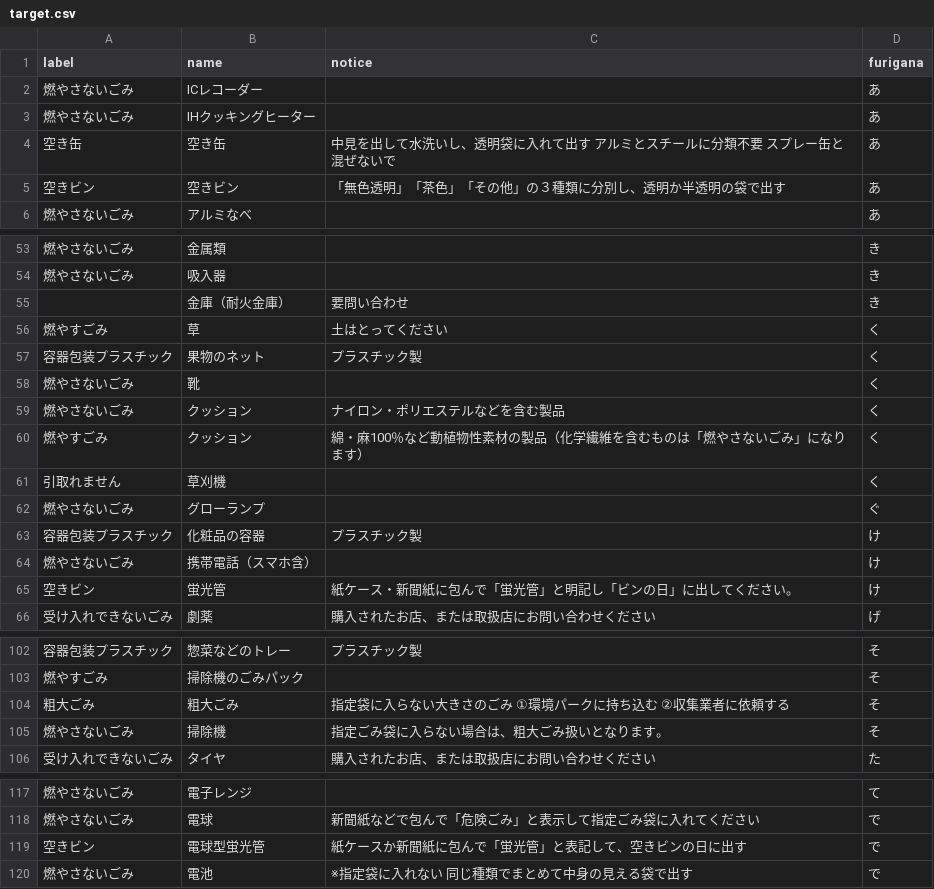
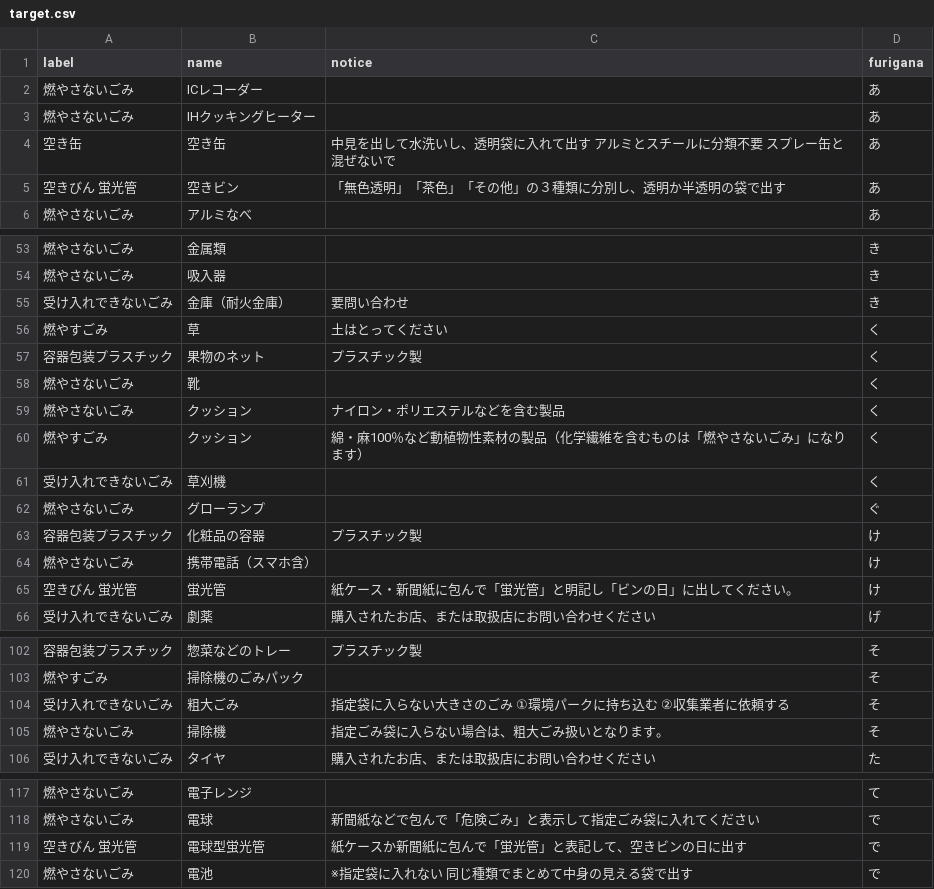
Before and after one commit to CodeForFukuchiyama/fukuchiyama.5374, a CSV file: data/target.csv, drawn as a sheet; only a part is shown, gaps mark what is left out.

Commit message:
Add files via upload

```diff
--- a/data/target.csv
+++ b/data/target.csv
@@ -4,3 +4,3 @@
 空き缶,空き缶,中見を出して水洗いし、透明袋に入れて出す　アルミとスチールに分類不要　スプレー缶と混ぜないで,あ
-空きビン,空きビン,「無色透明」「茶色」「その他」の３種類に分別し、透明か半透明の袋で出す,あ
+空きびん 蛍光管,空きビン,「無色透明」「茶色」「その他」の３種類に分別し、透明か半透明の袋で出す,あ
 燃やさないごみ,アルミなべ,,あ
@@ -54,3 +54,3 @@
 燃やさないごみ,吸入器,,き
-,金庫（耐火金庫）,要問い合わせ,き
+受け入れできないごみ,金庫（耐火金庫）,要問い合わせ,き
 燃やすごみ,草,土はとってください,く
@@ -60,3 +60,3 @@
 燃やすごみ,クッション,綿・麻100％など動植物性素材の製品（化学繊維を含むものは「燃やさないごみ」になります）,く
-引取れません,草刈機,,く
+受け入れできないごみ,草刈機,,く
 燃やさないごみ,グローランプ,,ぐ
@@ -64,3 +64,3 @@
 燃やさないごみ,携帯電話（スマホ含）,,け
-空きビン,蛍光管,紙ケース・新聞紙に包んで「蛍光管」と明記し「ビンの日」に出してください。,け
+空きびん 蛍光管,蛍光管,紙ケース・新聞紙に包んで「蛍光管」と明記し「ビンの日」に出してください。,け
 受け入れできないごみ,劇薬,購入されたお店、または取扱店にお問い合わせください,げ
@@ -103,3 +103,3 @@
 燃やすごみ,掃除機のごみパック,,そ
-粗大ごみ,粗大ごみ,指定袋に入らない大きさのごみ　①環境パークに持ち込む　②収集業者に依頼する,そ
+受け入れできないごみ,粗大ごみ,指定袋に入らない大きさのごみ　①環境パークに持ち込む　②収集業者に依頼する,そ
 燃やさないごみ,掃除機,指定ごみ袋に入らない場合は、粗大ごみ扱いとなります。,そ
@@ -118,3 +118,3 @@
 燃やさないごみ,電球,新聞紙などで包んで「危険ごみ」と表示して指定ごみ袋に入れてください,で
-空きビン,電球型蛍光管,紙ケースか新聞紙に包んで「蛍光管」と表記して、空きビンの日に出す,で
+空きびん 蛍光管,電球型蛍光管,紙ケースか新聞紙に包んで「蛍光管」と表記して、空きビンの日に出す,で
 燃やさないごみ,電池,※指定袋に入れない　同じ種類でまとめて中身の見える袋で出す,で
```
